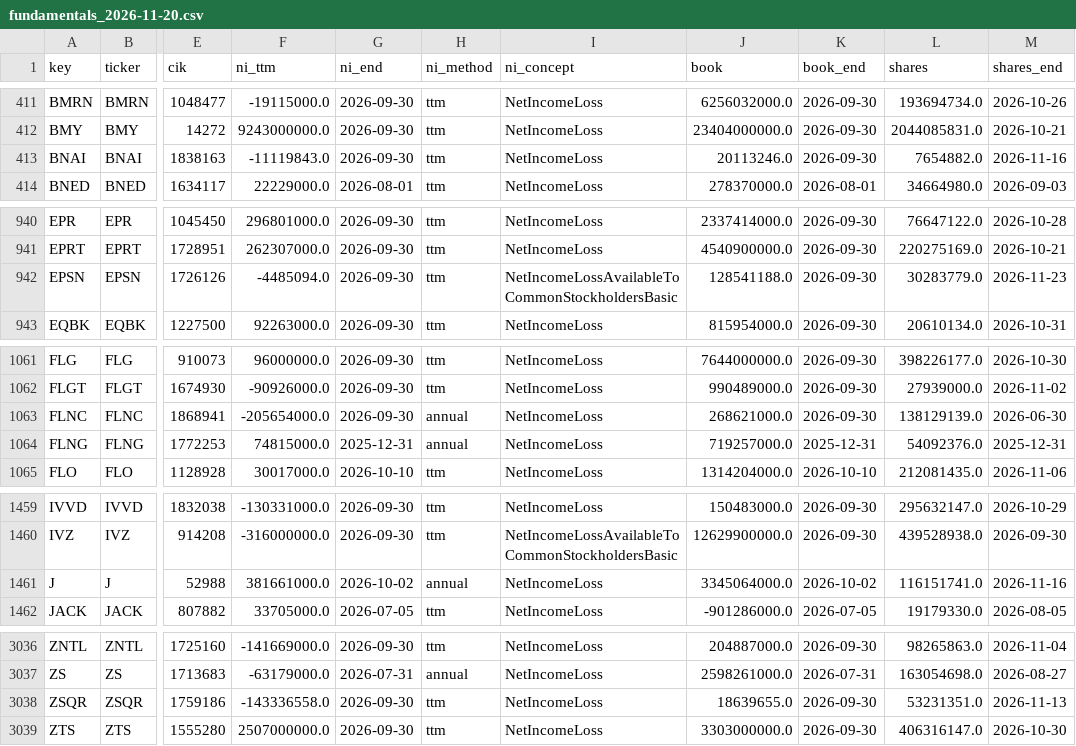
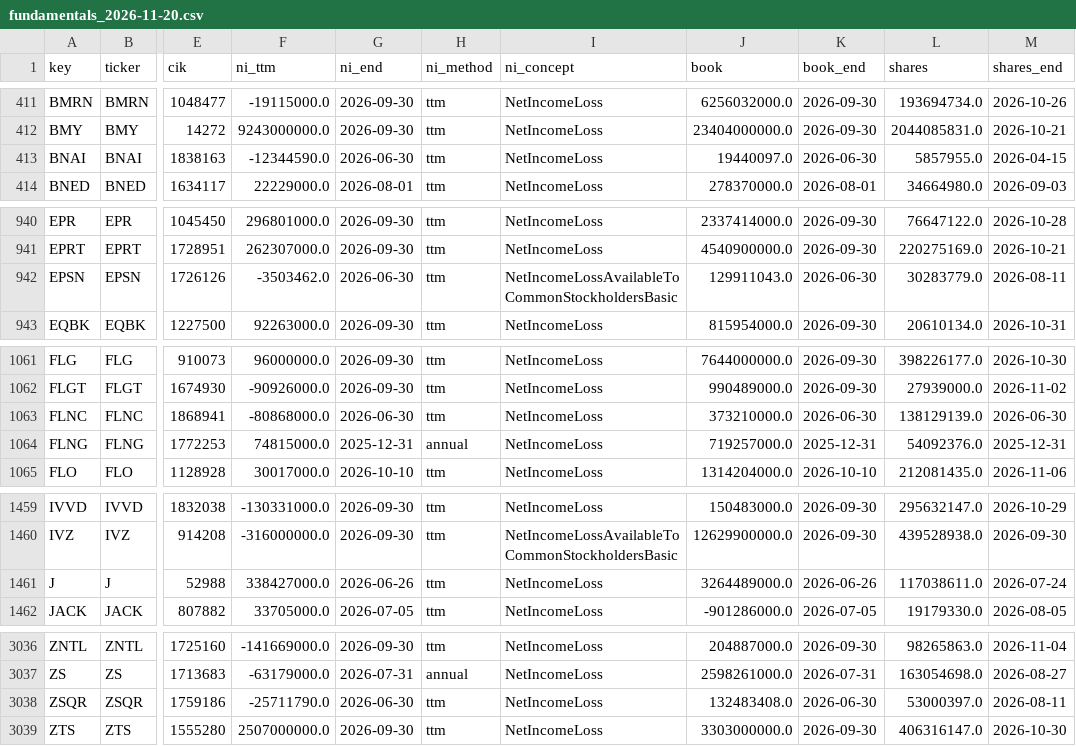
Before and after one commit to engineerinvestor/summitward-research, a CSV file: avantis-value-etf-holdings/data/fundamentals_2026-11-20.csv, drawn as a sheet; only a part is shown, gaps mark what is left out; the diff names each change by its address in the sheet, - before the commit and + after, or states it on an @@ line.

```diff
--- a/avantis-value-etf-holdings/data/fundamentals_2026-11-20.csv
+++ b/avantis-value-etf-holdings/data/fundamentals_2026-11-20.csv
-F413 (ni_ttm): -11119843.0
+F413 (ni_ttm): -12344590.0
-G413 (ni_end): 2026-09-30
+G413 (ni_end): 2026-06-30
-J413 (book): 20113246.0
+J413 (book): 19440097.0
-K413 (book_end): 2026-09-30
+K413 (book_end): 2026-06-30
-L413 (shares): 7654882.0
+L413 (shares): 5857955.0
-M413 (shares_end): 2026-11-16
+M413 (shares_end): 2026-04-15
-F942 (ni_ttm): -4485094.0
+F942 (ni_ttm): -3503462.0
-G942 (ni_end): 2026-09-30
+G942 (ni_end): 2026-06-30
-J942 (book): 128541188.0
+J942 (book): 129911043.0
-K942 (book_end): 2026-09-30
+K942 (book_end): 2026-06-30
-M942 (shares_end): 2026-11-23
+M942 (shares_end): 2026-08-11
-F1063 (ni_ttm): -205654000.0
+F1063 (ni_ttm): -80868000.0
-G1063 (ni_end): 2026-09-30
+G1063 (ni_end): 2026-06-30
-H1063 (ni_method): annual
+H1063 (ni_method): ttm
-J1063 (book): 268621000.0
+J1063 (book): 373210000.0
-K1063 (book_end): 2026-09-30
+K1063 (book_end): 2026-06-30
-F1461 (ni_ttm): 381661000.0
+F1461 (ni_ttm): 338427000.0
-G1461 (ni_end): 2026-10-02
+G1461 (ni_end): 2026-06-26
-H1461 (ni_method): annual
+H1461 (ni_method): ttm
-J1461 (book): 3345064000.0
+J1461 (book): 3264489000.0
-K1461 (book_end): 2026-10-02
+K1461 (book_end): 2026-06-26
-L1461 (shares): 116151741.0
+L1461 (shares): 117038611.0
-M1461 (shares_end): 2026-11-16
+M1461 (shares_end): 2026-07-24
-F3038 (ni_ttm): -143336558.0
+F3038 (ni_ttm): -25711790.0
-G3038 (ni_end): 2026-09-30
+G3038 (ni_end): 2026-06-30
-J3038 (book): 18639655.0
+J3038 (book): 132483408.0
-K3038 (book_end): 2026-09-30
+K3038 (book_end): 2026-06-30
-L3038 (shares): 53231351.0
+L3038 (shares): 53000397.0
-M3038 (shares_end): 2026-11-13
+M3038 (shares_end): 2026-08-11
```
Also changed, not shown: avantis-value-etf-holdings/data/cfo_2026-11-20.csv, avantis-value-etf-holdings/data/factsheets_2026-09-30.csv, 6 other files.
